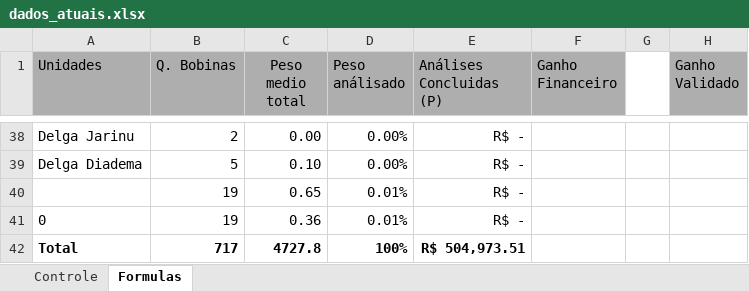
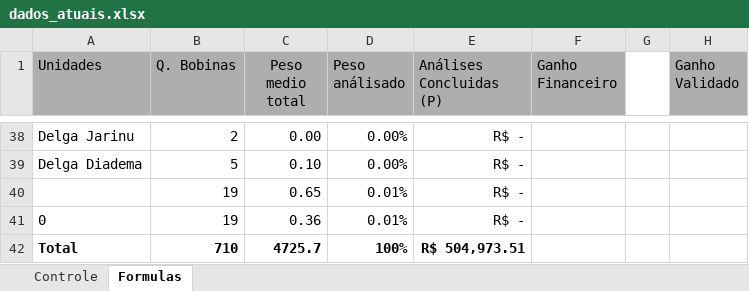
Before and after one commit to GabrielGustavoDeSouza/dashboard-bobinas, an Excel workbook: data/dados_atuais.xlsx, sheet Formulas, drawn as a sheet; only a part is shown, gaps mark what is left out; values as stored, in another font and other column widths than the file's, no borders; the diff covers the shown part only; the diff names each change by its address in the sheet, - before the commit and + after, or states it on an @@ line.

```diff
--- a/data/dados_atuais.xlsx (sheet Formulas)
+++ b/data/dados_atuais.xlsx (sheet Formulas)
-B42 (Q. Bobinas): 717
+B42 (Q. Bobinas): 710
-C42 (Peso medio total): 4727.8
+C42 (Peso medio total): 4725.7
```
Also changed, not shown: 15 edited cells elsewhere in this sheet, sheet Controle, hidden cells, charts or pictures.
